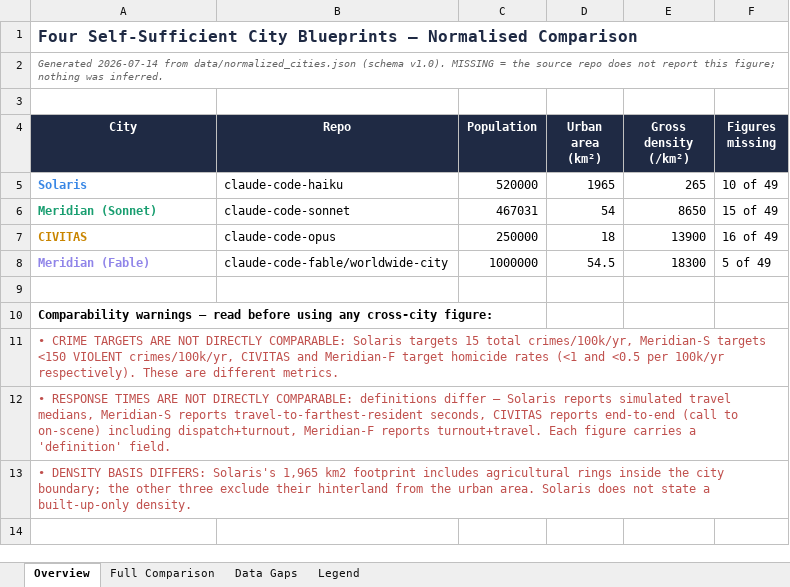
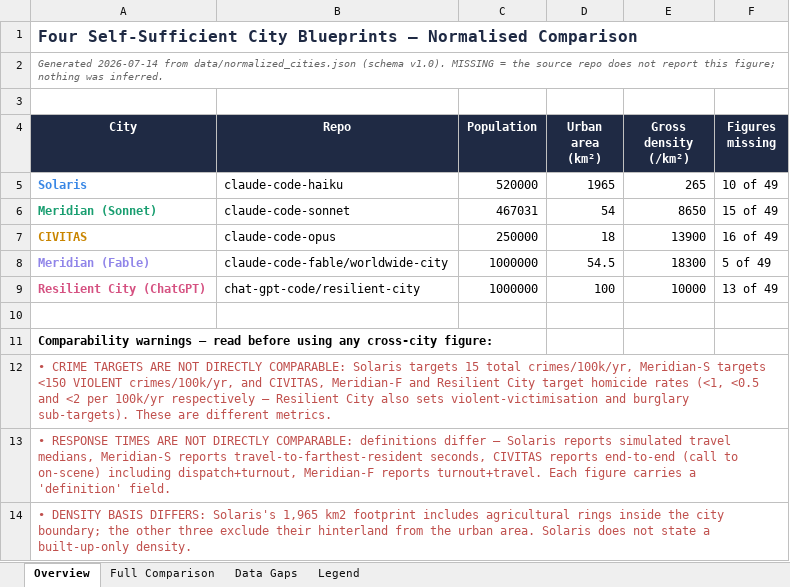
Before and after one commit to DragonHacker123/claude-code-tests, an Excel workbook: city_comparison.xlsx, sheet Overview, drawn as a sheet; values as stored, in another font and other column widths than the file's, no borders; addresses are those after the commit; the diff names each change by its address in the sheet, - before the commit and + after, or states it on an @@ line.

```diff
--- a/city_comparison.xlsx (sheet Overview)
+++ b/city_comparison.xlsx (sheet Overview)
+row 9: Resilient City (ChatGPT) | chat-gpt-code/resilient-city | 1000000 | 100 | 10000 | 13 of 49
-A12 (City): …VIOLENT crimes/100k/yr, CIVITAS and Meridian-F target homicide rates (<1 and <0.5 per 100k/yr respectively). These are…
+A12 (City): …VIOLENT crimes/100k/yr, and CIVITAS, Meridian-F and Resilient City target homicide rates (<1, <0.5 and <2 per 100k/yr respectively — Resilient City also sets violent-victimisation and burglary sub-targets). These are…
```
Also changed, not shown: sheet Data Gaps, sheet Full Comparison, sheet Legend, 7 other files.
